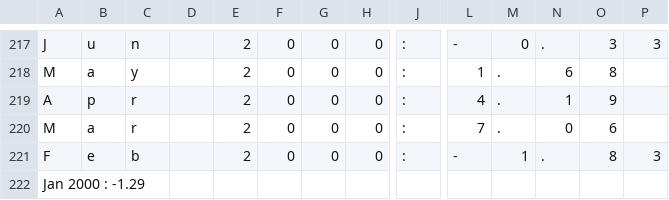
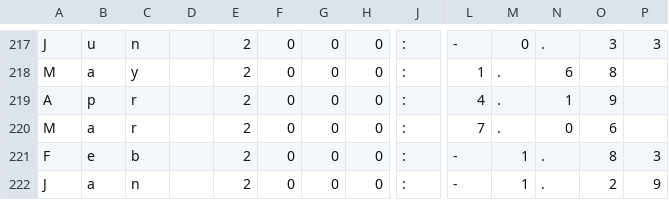
Before and after one commit to jakpop/python-exercises, a CSV file: cwiczenia2/apc_wyniki.csv, drawn as a sheet; only a part is shown, gaps mark what is left out; removed rows and columns are numbered as before the commit, all else as after; rows hold the shown columns only; the diff names each change by its address in the sheet, - before the commit and + after, or states it on an @@ line.

Commit message:
zad3 fix

```diff
--- a/cwiczenia2/apc_wyniki.csv
+++ b/cwiczenia2/apc_wyniki.csv
-row 222: Jan 2000 : -1.29
+row 222: J | a | n |  | 2 | 0 | 0 | 0 | : | - | 1 | . | 2 | 9
```
